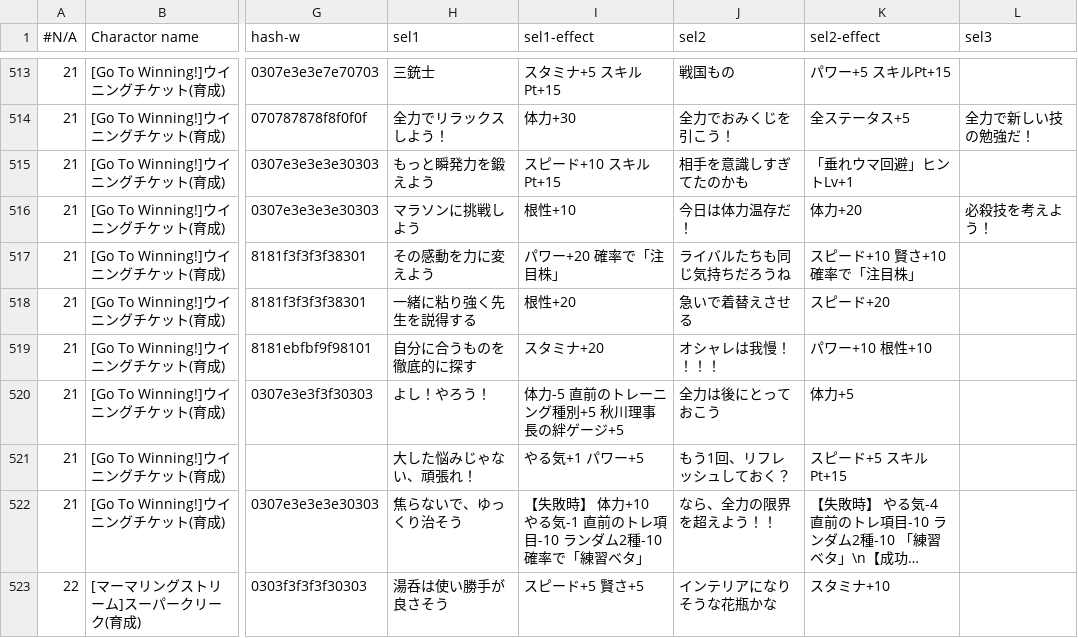
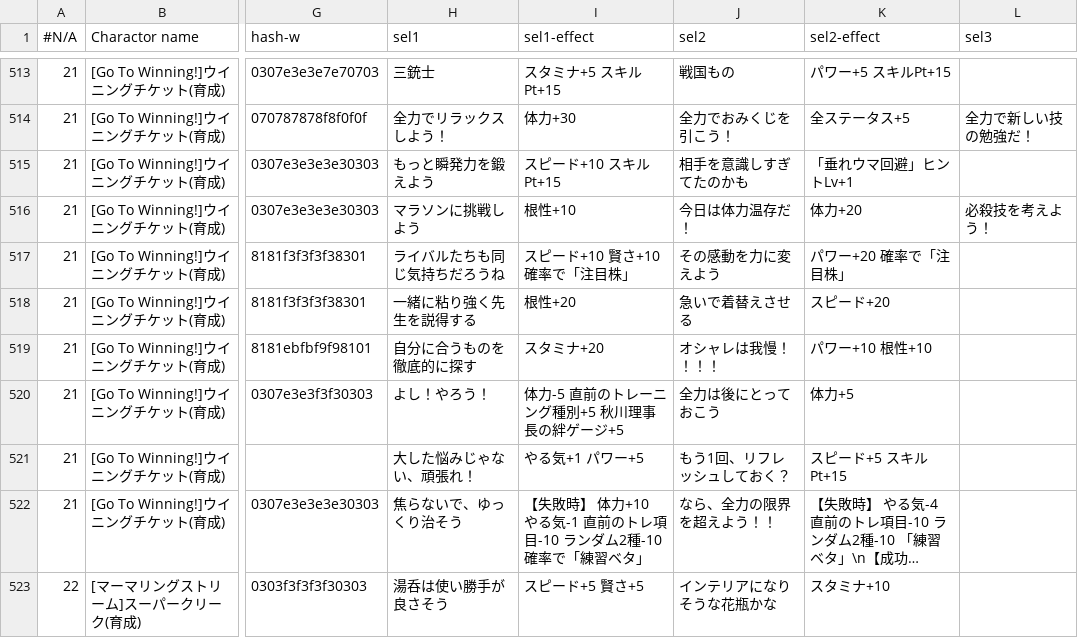
Before and after one commit to MistyTwilight/UmamusuEventChecker, a TSV file: UmamusuEventChecker - event.tsv, drawn as a sheet; only a part is shown, gaps mark what is left out; long unchanged cells end in …; the diff names each change by its address in the sheet, - before the commit and + after, or states it on an @@ line.

Commit message:
2021-06-01 17:21 update data

```diff
--- a/UmamusuEventChecker - event.tsv
+++ b/UmamusuEventChecker - event.tsv
-H517 (sel1): その感動を力に変えよう
+H517 (sel1): ライバルたちも同じ気持ちだろうね
-I517 (sel1-effect): パワー+20 確率で「注目株」
+I517 (sel1-effect): スピード+10 賢さ+10 確率で「注目株」
-J517 (sel2): ライバルたちも同じ気持ちだろうね
+J517 (sel2): その感動を力に変えよう
-K517 (sel2-effect): スピード+10 賢さ+10 確率で「注目株」
+K517 (sel2-effect): パワー+20 確率で「注目株」
```
